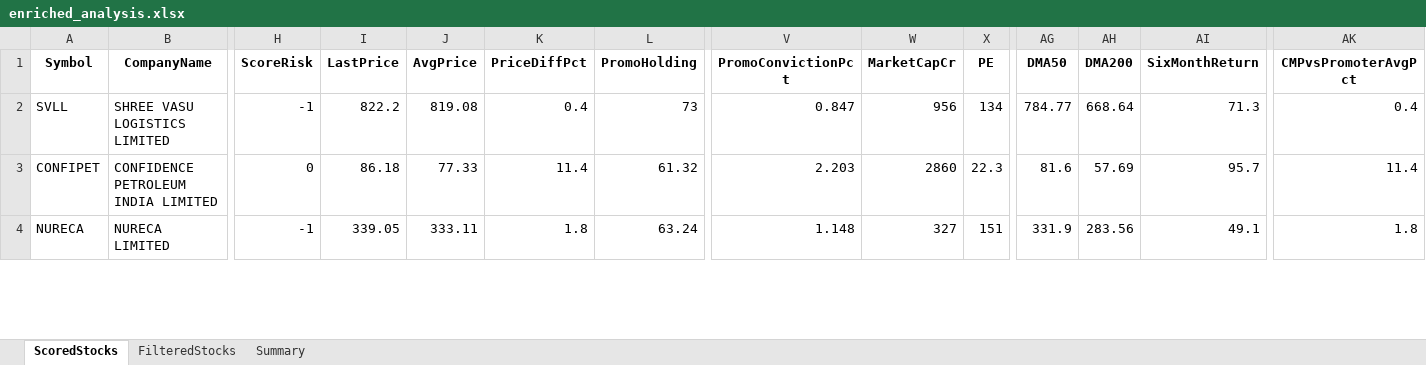
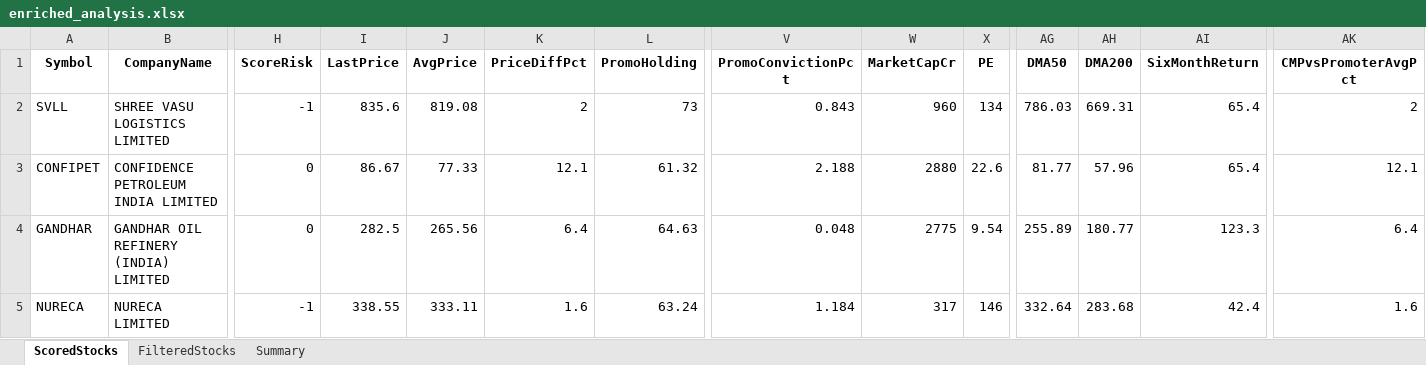
Before and after one commit to rajeshbedse/rbedse, an Excel workbook: output/2026-10-06/enriched_analysis.xlsx, sheet ScoredStocks, drawn as a sheet; only a part is shown, gaps mark what is left out; values as stored, in another font and other column widths than the file's, no borders; addresses are those after the commit; rows hold the shown columns only; the diff covers the shown part only; the diff names each change by its address in the sheet, - before the commit and + after, or states it on an @@ line.

```diff
--- a/output/2026-10-06/enriched_analysis.xlsx (sheet ScoredStocks)
+++ b/output/2026-10-06/enriched_analysis.xlsx (sheet ScoredStocks)
-I2 (LastPrice): 822.2
+I2 (LastPrice): 835.6
-K2 (PriceDiffPct): 0.4
+K2 (PriceDiffPct): 2
-V2 (PromoConvictionPct): 0.847
+V2 (PromoConvictionPct): 0.843
-W2 (MarketCapCr): 956
+W2 (MarketCapCr): 960
-AG2 (DMA50): 784.77
+AG2 (DMA50): 786.03
-AH2 (DMA200): 668.64
+AH2 (DMA200): 669.31
-AI2 (SixMonthReturn): 71.3
+AI2 (SixMonthReturn): 65.4
-AK2 (CMPvsPromoterAvgPct): 0.4
+AK2 (CMPvsPromoterAvgPct): 2
-I3 (LastPrice): 86.18
+I3 (LastPrice): 86.67
-K3 (PriceDiffPct): 11.4
+K3 (PriceDiffPct): 12.1
-V3 (PromoConvictionPct): 2.203
+V3 (PromoConvictionPct): 2.188
-W3 (MarketCapCr): 2860
+W3 (MarketCapCr): 2880
-X3 (PE): 22.3
+X3 (PE): 22.6
-AG3 (DMA50): 81.6
+AG3 (DMA50): 81.77
-AH3 (DMA200): 57.69
+AH3 (DMA200): 57.96
-AI3 (SixMonthReturn): 95.7
+AI3 (SixMonthReturn): 65.4
-AK3 (CMPvsPromoterAvgPct): 11.4
+AK3 (CMPvsPromoterAvgPct): 12.1
+row 4: GANDHAR | GANDHAR OIL REFINERY (INDIA) LIMITED | 0 | 282.5 | 265.56 | 6.4 | 64.63 | 0.048 | 2775 | 9.54 | 255.89 | 180.77 | 123.3 | 6.4
-I5 (LastPrice): 339.05
+I5 (LastPrice): 338.55
-K5 (PriceDiffPct): 1.8
+K5 (PriceDiffPct): 1.6
-V5 (PromoConvictionPct): 1.148
+V5 (PromoConvictionPct): 1.184
-W5 (MarketCapCr): 327
+W5 (MarketCapCr): 317
-X5 (PE): 151
+X5 (PE): 146
-AG5 (DMA50): 331.9
+AG5 (DMA50): 332.64
-AH5 (DMA200): 283.56
+AH5 (DMA200): 283.68
-AI5 (SixMonthReturn): 49.1
+AI5 (SixMonthReturn): 42.4
-AK5 (CMPvsPromoterAvgPct): 1.8
+AK5 (CMPvsPromoterAvgPct): 1.6
```
Also changed, not shown: 11 added rows, 12 removed rows and 257 edited cells elsewhere in this sheet, sheet FilteredStocks, sheet Summary, 11 other files.
